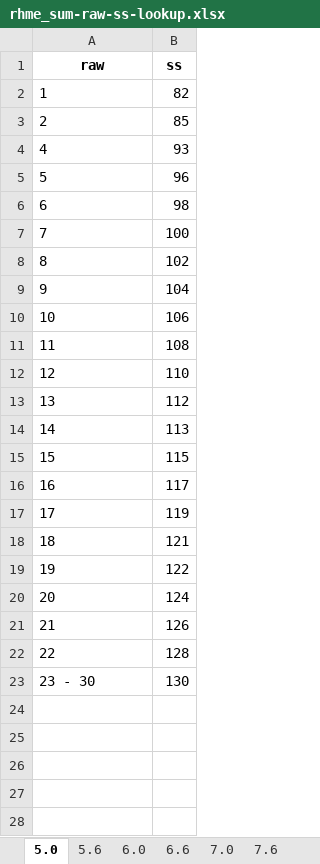
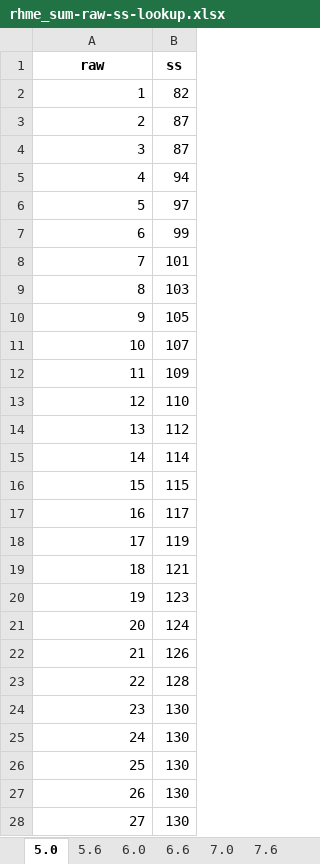
Before and after one commit to wpspublish-public/DSHerzberg-TOD-R, an Excel workbook: OUTPUT-FILES/NORMS/TODE_8.27.21_fornorms/rhme_sum-raw-ss-lookup.xlsx, sheet 5.0, drawn as a sheet; only a part is shown; values as stored, in another font and other column widths than the file's, no borders; addresses are those after the commit; the diff covers the shown part only; the diff names each change by its address in the sheet, - before the commit and + after, or states it on an @@ line.

```diff
--- a/OUTPUT-FILES/NORMS/TODE_8.27.21_fornorms/rhme_sum-raw-ss-lookup.xlsx (sheet 5.0)
+++ b/OUTPUT-FILES/NORMS/TODE_8.27.21_fornorms/rhme_sum-raw-ss-lookup.xlsx (sheet 5.0)
-A2:A3 alignment: left
+A2:A3 alignment: right
-B3 (ss): 85
+B3 (ss): 87
@@ column A (raw) renumbered between rows 4 and 24 @@
-B4 (ss): 93
+B4 (ss): 87
-B5 (ss): 96
+B5 (ss): 94
-B6 (ss): 98
+B6 (ss): 97
-B7 (ss): 100
+B7 (ss): 99
-B8 (ss): 102
+B8 (ss): 101
-B9 (ss): 104
+B9 (ss): 103
-B10 (ss): 106
+B10 (ss): 105
-B11 (ss): 108
+B11 (ss): 107
+row 12: 11 | 109
-A13:A23 alignment: left
+A13:A23 alignment: right
-B15 (ss): 113
+B15 (ss): 114
-B20 (ss): 122
+B20 (ss): 123
+row 25: 24 | 130
+row 26: 25 | 130
+row 27: 26 | 130
+row 28: 27 | 130
```
Also changed, not shown: 3 added rows elsewhere in this sheet, sheet 7.6, sheet 6.0, sheet 8.0, sheet 7.0, sheet 5.6, sheet 6.6, 8 other files.
